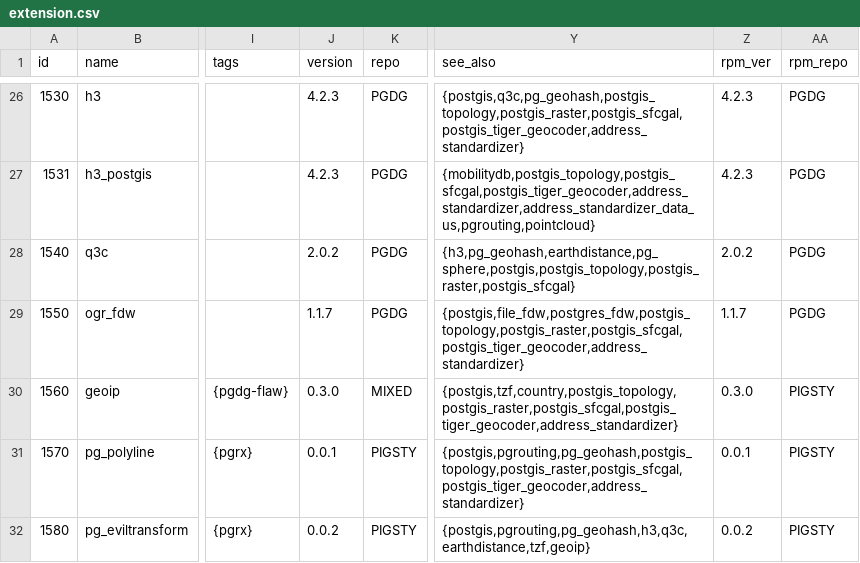
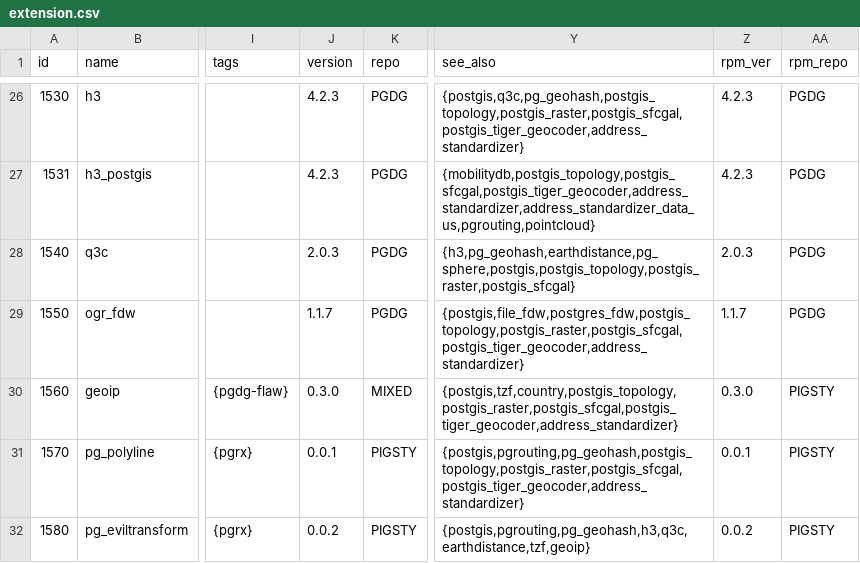
Before and after one commit to pgsty/pgext, a CSV file: db/extension.csv, drawn as a sheet; only a part is shown, gaps mark what is left out; the diff names each change by its address in the sheet, - before the commit and + after, or states it on an @@ line.

Commit message:
update extension and metadata

```diff
--- a/db/extension.csv
+++ b/db/extension.csv
-J28 (version): 2.0.2
+J28 (version): 2.0.3
-Z28 (rpm_ver): 2.0.2
+Z28 (rpm_ver): 2.0.3
```
Also changed, not shown: static/matrix/pgext-global-matrix.csv, 21 other files.
